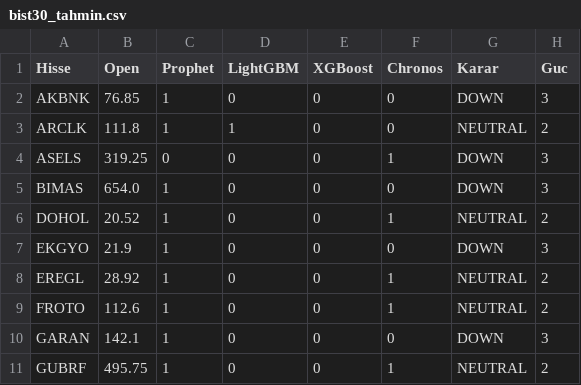
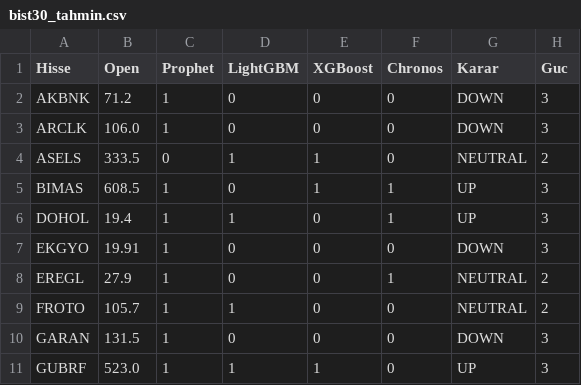
Before and after one commit to efekumru/bist30-pred, a CSV file: data/bist30_tahmin.csv, drawn as a sheet; only a part is shown; the diff covers the shown part only.

Commit message:
tahmin guncellendi

```diff
--- a/data/bist30_tahmin.csv
+++ b/data/bist30_tahmin.csv
@@ -1,11 +1,11 @@
 Hisse,Open,Prophet,LightGBM,XGBoost,Chronos,Karar,Guc
-AKBNK,76.85,1,0,0,0,DOWN,3
-ARCLK,111.8,1,1,0,0,NEUTRAL,2
-ASELS,319.25,0,0,0,1,DOWN,3
-BIMAS,654.0,1,0,0,0,DOWN,3
-DOHOL,20.52,1,0,0,1,NEUTRAL,2
-EKGYO,21.9,1,0,0,0,DOWN,3
-EREGL,28.92,1,0,0,1,NEUTRAL,2
-FROTO,112.6,1,0,0,1,NEUTRAL,2
-GARAN,142.1,1,0,0,0,DOWN,3
-GUBRF,495.75,1,0,0,1,NEUTRAL,2
+AKBNK,71.2,1,0,0,0,DOWN,3
+ARCLK,106.0,1,0,0,0,DOWN,3
+ASELS,333.5,0,1,1,0,NEUTRAL,2
+BIMAS,608.5,1,0,1,1,UP,3
+DOHOL,19.4,1,1,0,1,UP,3
+EKGYO,19.91,1,0,0,0,DOWN,3
+EREGL,27.9,1,0,0,1,NEUTRAL,2
+FROTO,105.7,1,1,0,0,NEUTRAL,2
+GARAN,131.5,1,0,0,0,DOWN,3
+GUBRF,523.0,1,1,1,0,UP,3
```
Also changed, not shown: 61 edited cells elsewhere in this file, 1 other file.
